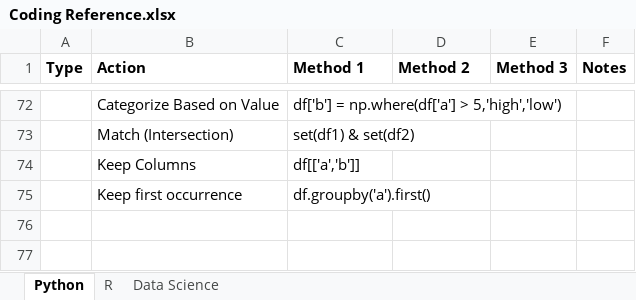
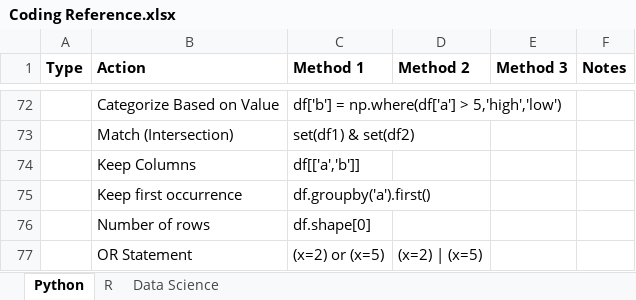
Before and after one commit to kchannn/Coding-Reference, an Excel workbook: Coding Reference.xlsx, sheet Python, drawn as a sheet; only a part is shown, gaps mark what is left out; values as stored, in another font and other column widths than the file's, no borders; the diff names each change by its address in the sheet, - before the commit and + after, or states it on an @@ line.

```diff
--- a/Coding Reference.xlsx (sheet Python)
+++ b/Coding Reference.xlsx (sheet Python)
+row 76:  | Number of rows | df.shape[0]
+row 77:  | OR Statement | (x=2) or (x=5) | (x=2) | (x=5)
```
Also changed, not shown: TEL Accomplishments.xlsx.
